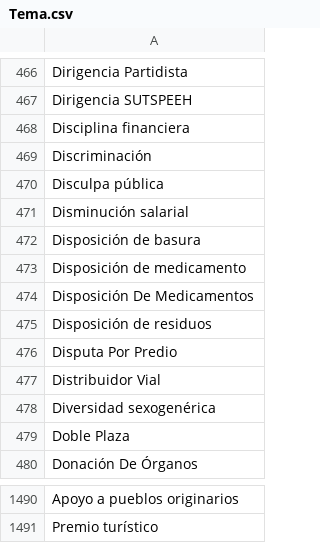
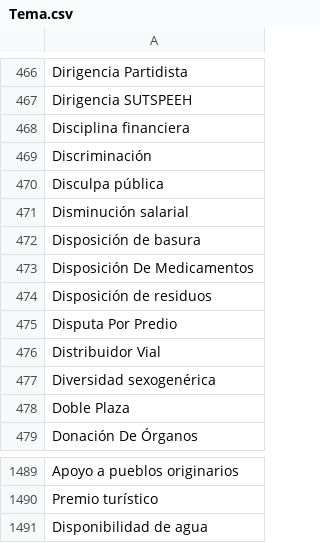
Before and after one commit to thelonious9/capturanotas, a CSV file: Tema.csv, drawn as a sheet; only a part is shown, gaps mark what is left out; removed rows and columns are numbered as before the commit, all else as after; the diff names each change by its address in the sheet, - before the commit and + after, or states it on an @@ line.

Commit message:
Disponibilidad de agua

```diff
--- a/Tema.csv
+++ b/Tema.csv
-row 473: Disposición de medicamento
+row 1491: Disponibilidad de agua
```
